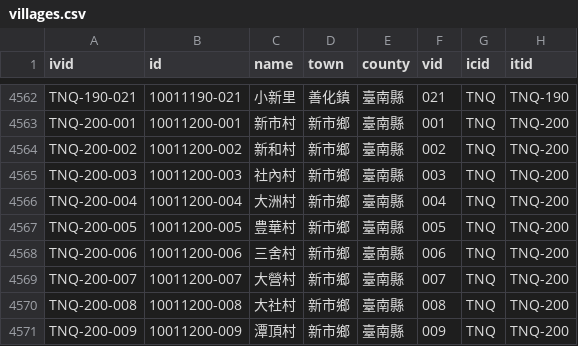
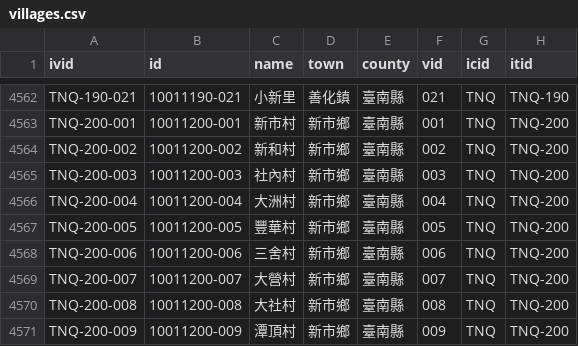
Before and after one commit to g0v/twhgis, a CSV file: villages.csv, drawn as a sheet; only a part is shown, gaps mark what is left out.

Commit message:
changes for 2003-04-28

```diff
--- a/villages.csv
+++ b/villages.csv
@@ -4566,3 +4566,3 @@ TNQ-200-003,10011200-003,社內村,新市鄉,臺南縣,003,TNQ,TNQ-200
 TNQ-200-004,10011200-004,大洲村,新市鄉,臺南縣,004,TNQ,TNQ-200
-TNQ-200-005,10011200-005,豊華村,新市鄉,臺南縣,005,TNQ,TNQ-200
+TNQ-200-005,10011200-005,豐華村,新市鄉,臺南縣,005,TNQ,TNQ-200
 TNQ-200-006,10011200-006,三舍村,新市鄉,臺南縣,006,TNQ,TNQ-200
```
